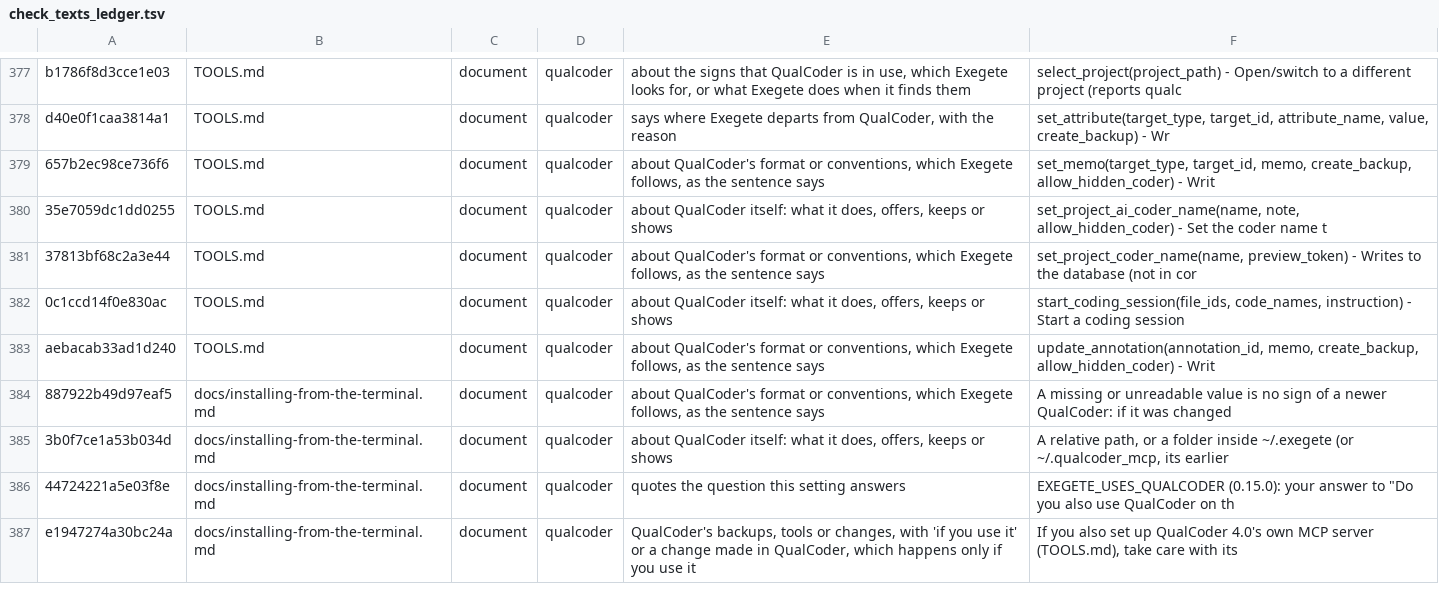
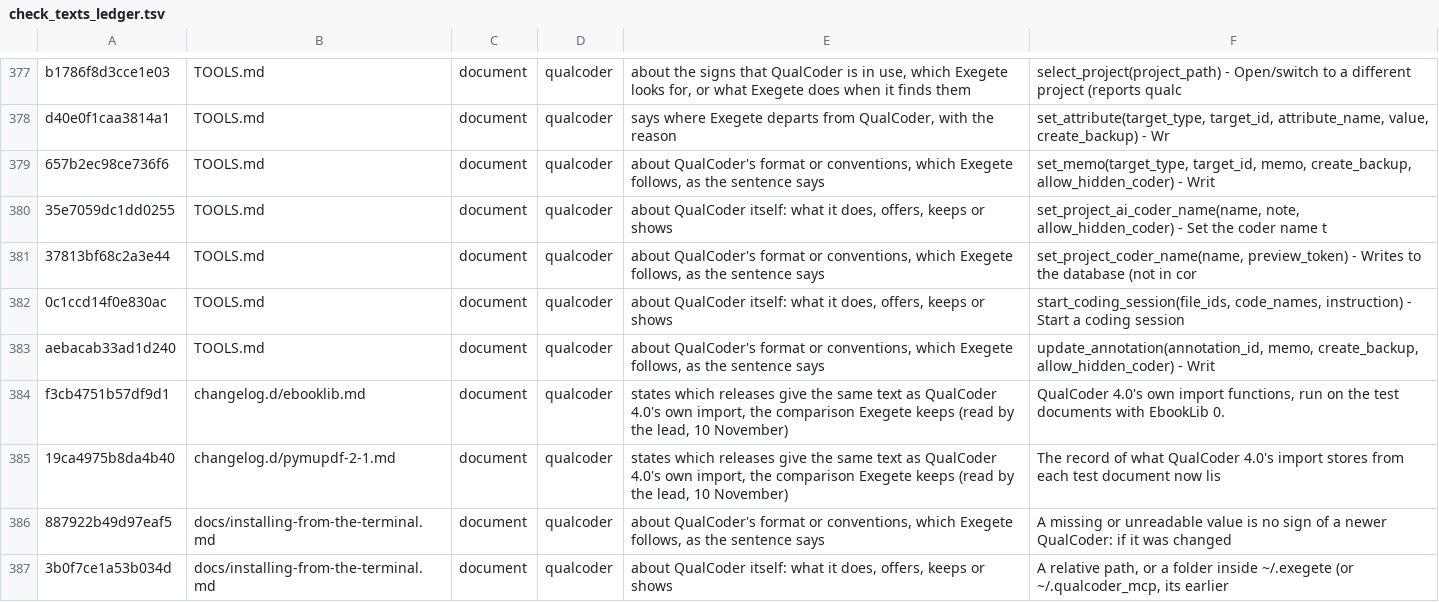
Before and after one commit to nicotem/exegete, a TSV file: scripts/check_texts_ledger.tsv, drawn as a sheet; only a part is shown, gaps mark what is left out; the shorter side is filled out with more unchanged rows.

```diff
--- a/scripts/check_texts_ledger.tsv
+++ b/scripts/check_texts_ledger.tsv
@@ -383,2 +383,4 @@ d40e0f1caa3814a1	TOOLS.md	document	qualcoder	says where Exegete departs from Qua
 aebacab33ad1d240	TOOLS.md	document	qualcoder	about QualCoder's format or conventions, which Exegete follows, as the sentence says	update_annotation(annotation_id, memo, create_backup, allow_hidden_coder) - Writ
+f3cb4751b57df9d1	changelog.d/ebooklib.md	document	qualcoder	states which releases give the same text as QualCoder 4.0's own import, the comparison Exegete keeps (read by the lead, 10 November)	QualCoder 4.0's own import functions, run on the test documents with EbookLib 0.
+19ca4975b8da4b40	changelog.d/pymupdf-2-1.md	document	qualcoder	states which releases give the same text as QualCoder 4.0's own import, the comparison Exegete keeps (read by the lead, 10 November)	The record of what QualCoder 4.0's import stores from each test document now lis
 887922b49d97eaf5	docs/installing-from-the-terminal.md	document	qualcoder	about QualCoder's format or conventions, which Exegete follows, as the sentence says	A missing or unreadable value is no sign of a newer QualCoder: if it was changed
```
Also changed, not shown: 13 other files.
